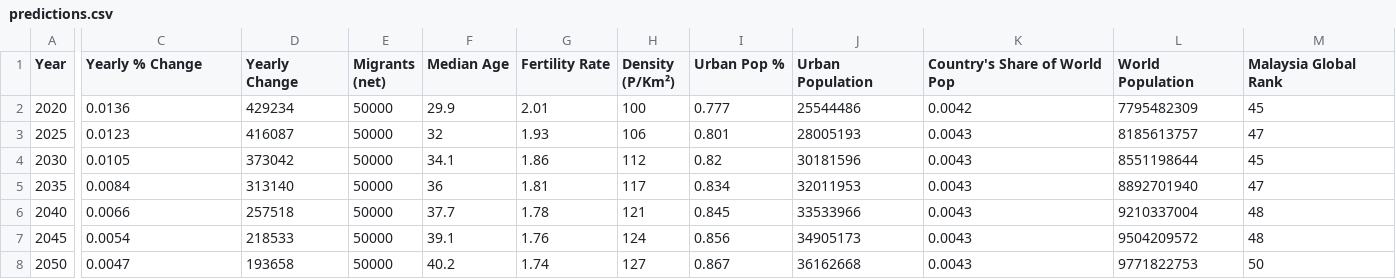
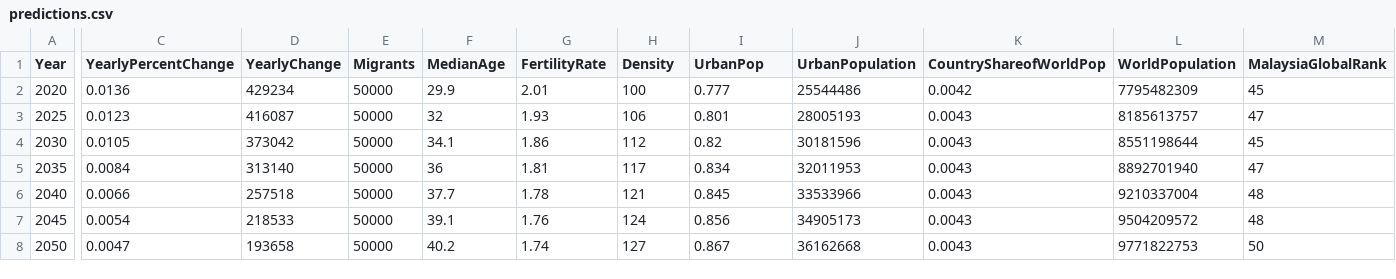
Before and after one commit to shafay07/Malaysian-population, a CSV file: Data/predictions.csv (was predictions.csv), drawn as a sheet; only a part is shown, gaps mark what is left out; the diff names each change by its address in the sheet, - before the commit and + after, or states it on an @@ line.

```diff
--- a/predictions.csv
+++ b/Data/predictions.csv
-C1: Yearly % Change
+C1: YearlyPercentChange
-D1: Yearly Change
+D1: YearlyChange
-E1: Migrants (net)
+E1: Migrants
-F1: Median Age
+F1: MedianAge
-G1: Fertility Rate
+G1: FertilityRate
-H1: Density (P/Km²)
+H1: Density
-I1: Urban Pop %
+I1: UrbanPop
-J1: Urban Population
+J1: UrbanPopulation
-K1: Country's Share of World Pop
+K1: CountryShareofWorldPop
-L1: World Population
+L1: WorldPopulation
-M1: Malaysia Global Rank
+M1: MalaysiaGlobalRank
```
Also changed, not shown: 11 other files.
